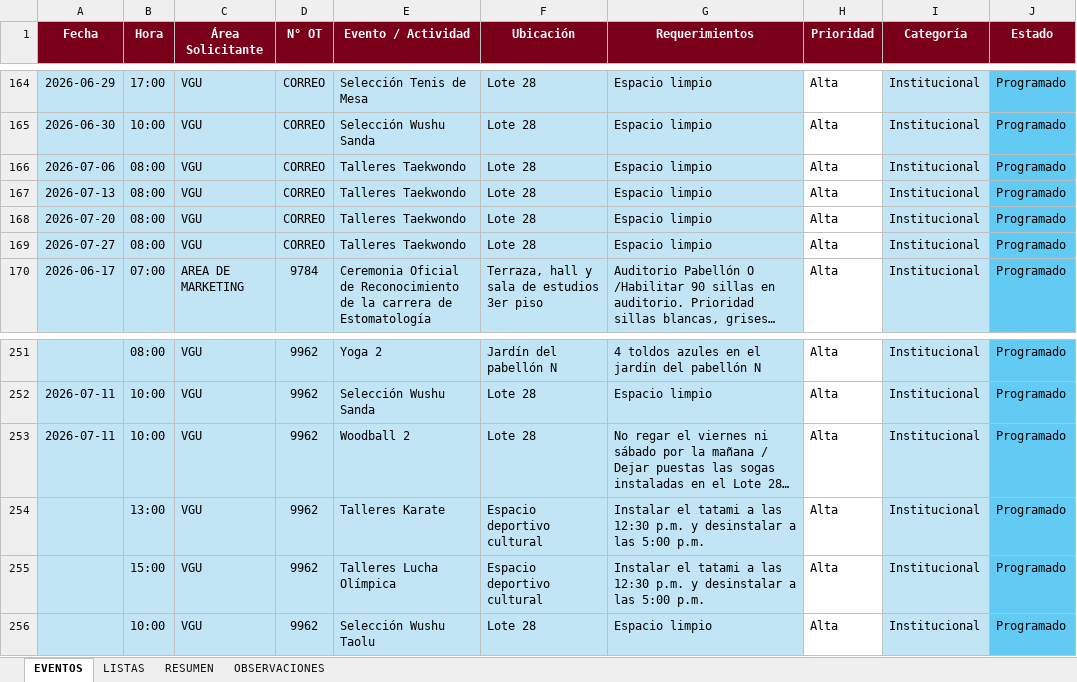
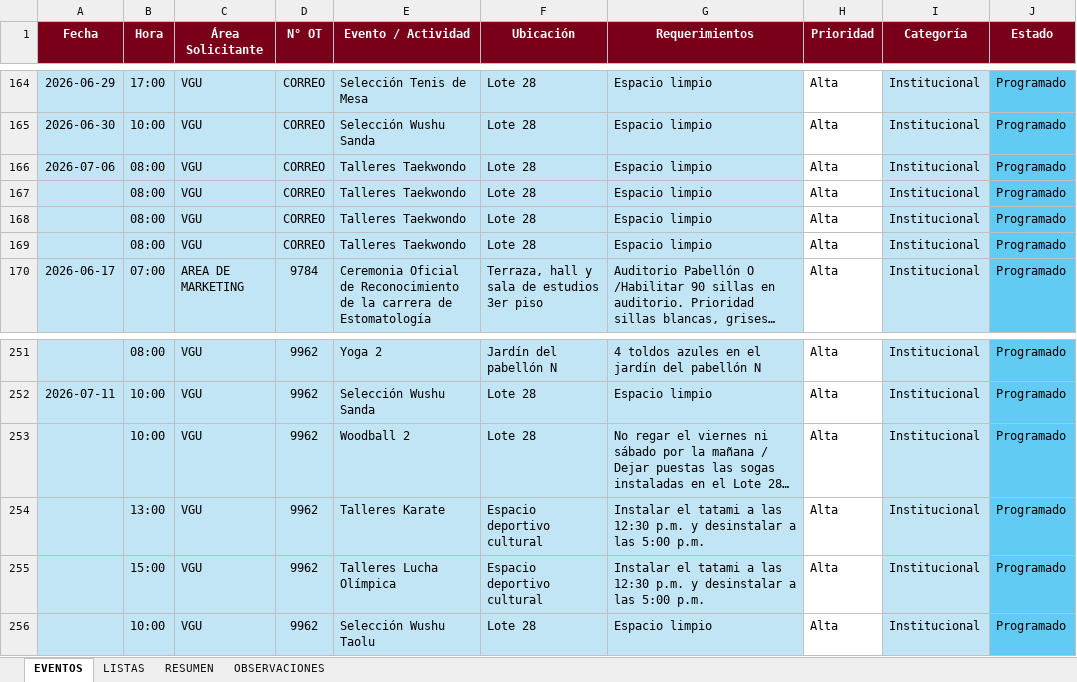
Before and after one commit to frankchavez-cloud/EVENTOS-CAMPUS-VILLA, an Excel workbook: PLANTILLA CONTROL EVENTOS CAMPUS VILLA.xlsx, sheet EVENTOS, drawn as a sheet; only a part is shown, gaps mark what is left out; long unchanged cells end in …; values as stored, in another font and other column widths than the file's, no borders; conditional formats and table styles not drawn; the diff names each change by its address in the sheet, - before the commit and + after, or states it on an @@ line.

Commit message:
Add files via upload

```diff
--- a/PLANTILLA CONTROL EVENTOS CAMPUS VILLA.xlsx (sheet EVENTOS)
+++ b/PLANTILLA CONTROL EVENTOS CAMPUS VILLA.xlsx (sheet EVENTOS)
-A167 (Fecha): 2026-07-13
+A167 (Fecha): (empty)
-A168 (Fecha): 2026-07-20
+A168 (Fecha): (empty)
-A169 (Fecha): 2026-07-27
+A169 (Fecha): (empty)
-A253 (Fecha): 2026-07-11
+A253 (Fecha): (empty)
```
